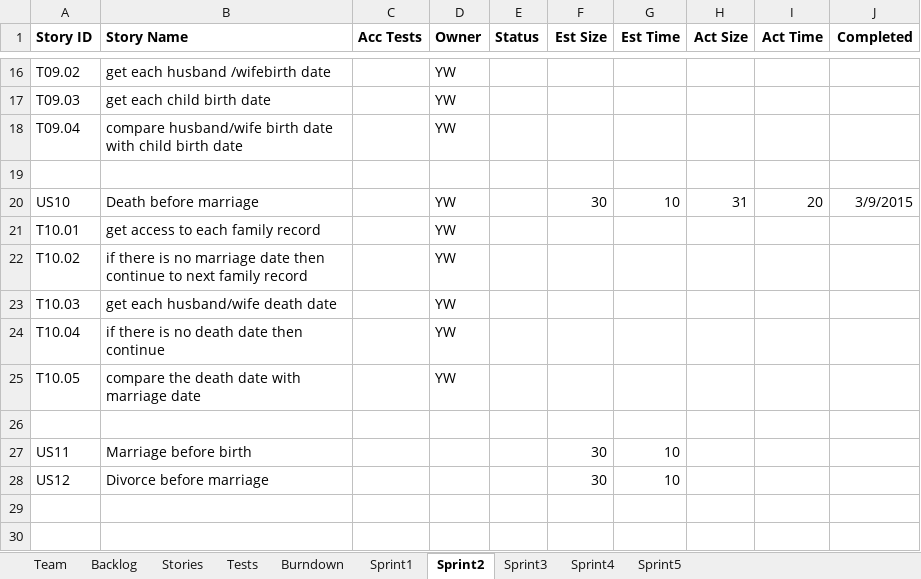
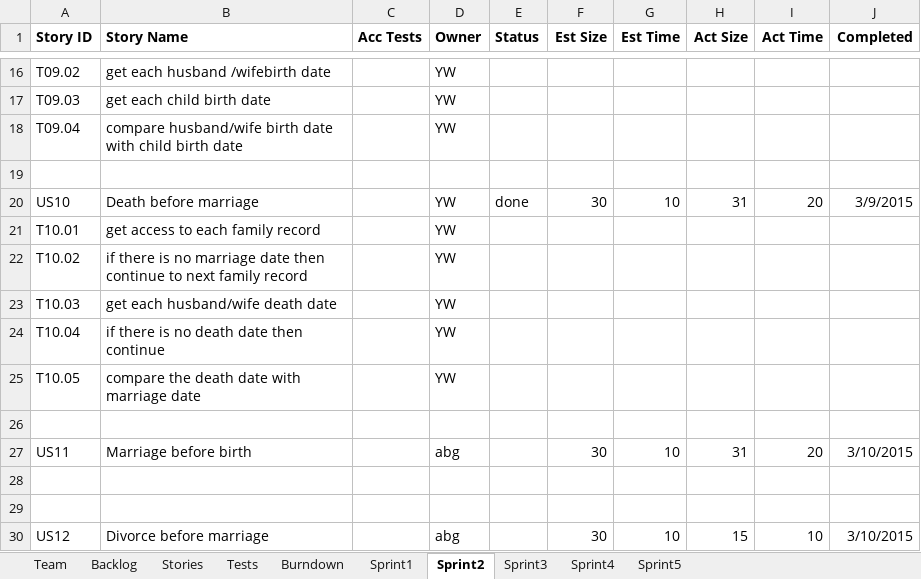
Before and after one commit to LSYanJun/SSW555tm052015s, an Excel workbook: Team05Report.xlsx, sheet Sprint2, drawn as a sheet; only a part is shown, gaps mark what is left out; values as stored, in another font and other column widths than the file's, no borders; addresses are those after the commit; the diff names each change by its address in the sheet, - before the commit and + after, or states it on an @@ line.

```diff
--- a/Team05Report.xlsx (sheet Sprint2)
+++ b/Team05Report.xlsx (sheet Sprint2)
-E20 (Status): (empty)
+E20 (Status): done
-D27 (Owner): (empty)
+D27 (Owner): abg
-H27 (Act Size): (empty)
+H27 (Act Size): 31
-I27 (Act Time): (empty)
+I27 (Act Time): 20
-J27 (Completed): (empty)
+J27 (Completed): 3/10/2015
+row 28: (empty)
+row 29: (empty)
-D30 (Owner): (empty)
+D30 (Owner): abg
-H30 (Act Size): (empty)
+H30 (Act Size): 15
-I30 (Act Time): (empty)
+I30 (Act Time): 10
-J30 (Completed): (empty)
+J30 (Completed): 3/10/2015
```
Also changed, not shown: sheet Tests, sheet Backlog, sheet Burndown, sheet Stories, formulas that keep their value, charts or pictures, 19 other files.
